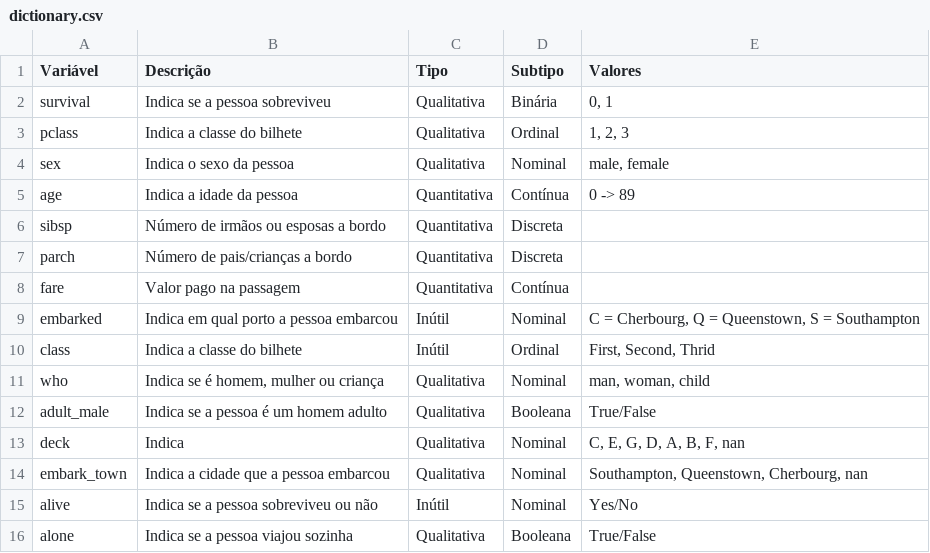
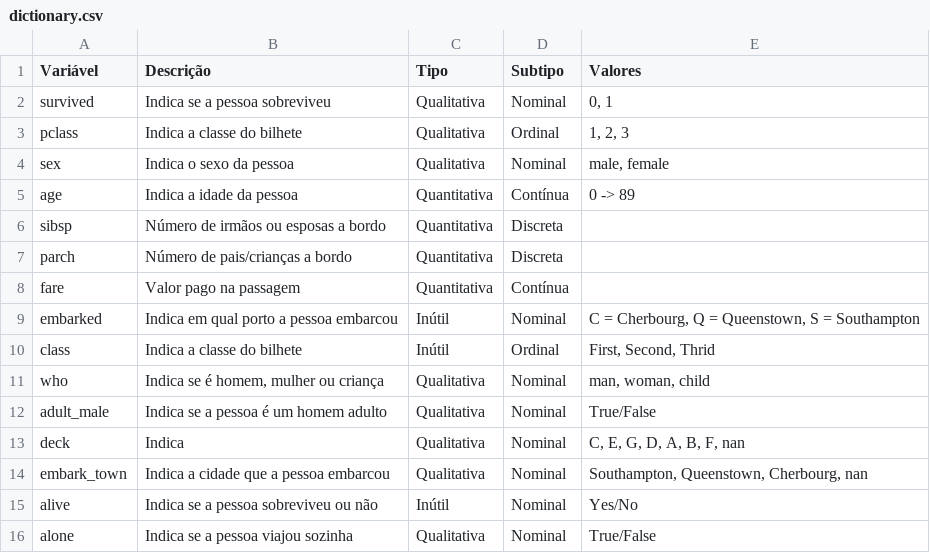
Before and after one commit to tizord/avanti-bootcamp-cdd, a CSV file: data/external/dictionary.csv, drawn as a sheet.

```diff
--- a/data/external/dictionary.csv
+++ b/data/external/dictionary.csv
@@ -1,3 +1,3 @@
 Variável,Descrição,Tipo,Subtipo,Valores
-survival,Indica se a pessoa sobreviveu,Qualitativa,Binária,"0, 1"
+survived,Indica se a pessoa sobreviveu,Qualitativa,Nominal,"0, 1"
 pclass,Indica a classe do bilhete,Qualitativa,Ordinal,"1, 2, 3"
@@ -11,3 +11,3 @@ class,Indica a classe do bilhete,Inútil,Ordinal,"First, Second, Thrid"
 who,"Indica se é homem, mulher ou criança ",Qualitativa,Nominal,"man, woman, child"
-adult_male,Indica se a pessoa é um homem adulto,Qualitativa,Booleana,True/False
+adult_male,Indica se a pessoa é um homem adulto,Qualitativa,Nominal,True/False
 deck,Indica,Qualitativa,Nominal,"C, E, G, D, A, B, F, nan"
@@ -15,2 +15,2 @@ embark_town,Indica a cidade que a pessoa embarcou,Qualitativa,Nominal,"Southampt
 alive,Indica se a pessoa sobreviveu ou não,Inútil,Nominal,Yes/No
-alone,Indica se a pessoa viajou sozinha,Qualitativa,Booleana,True/False
+alone,Indica se a pessoa viajou sozinha,Qualitativa,Nominal,True/False
```
Also changed, not shown: 1 other file.
